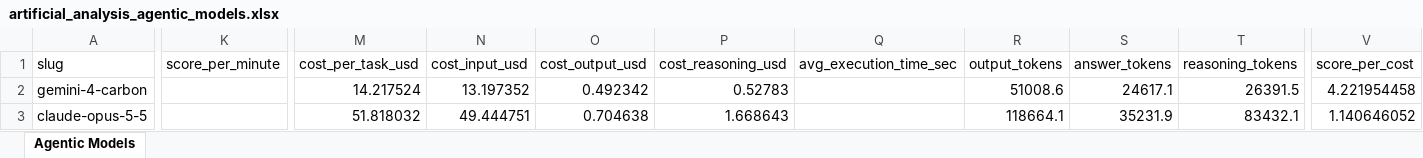
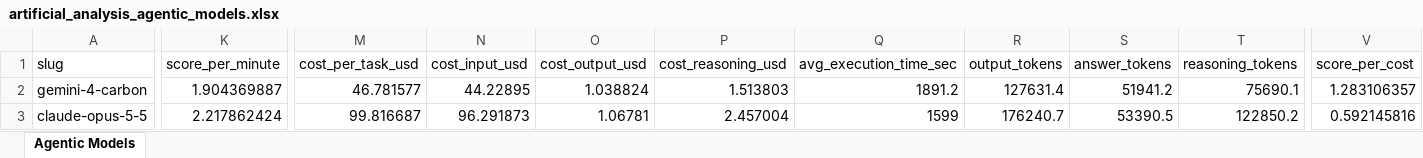
Before and after one commit to ons96/coding-agents-leaderboard, an Excel workbook: data/artificial_analysis_agentic_models.xlsx, sheet Agentic Models, drawn as a sheet; only a part is shown, gaps mark what is left out; values as stored, in another font and other column widths than the file's, no borders; the diff covers the shown part only; the diff names each change by its address in the sheet, - before the commit and + after, or states it on an @@ line.

```diff
--- a/data/artificial_analysis_agentic_models.xlsx (sheet Agentic Models)
+++ b/data/artificial_analysis_agentic_models.xlsx (sheet Agentic Models)
-K2 (score_per_minute): (empty)
+K2 (score_per_minute): 1.904369887
-M2 (cost_per_task_usd): 14.217524
+M2 (cost_per_task_usd): 46.781577
-N2 (cost_input_usd): 13.197352
+N2 (cost_input_usd): 44.22895
-O2 (cost_output_usd): 0.492342
+O2 (cost_output_usd): 1.038824
-P2 (cost_reasoning_usd): 0.52783
+P2 (cost_reasoning_usd): 1.513803
-Q2 (avg_execution_time_sec): (empty)
+Q2 (avg_execution_time_sec): 1891.2
-R2 (output_tokens): 51008.6
+R2 (output_tokens): 127631.4
-S2 (answer_tokens): 24617.1
+S2 (answer_tokens): 51941.2
-T2 (reasoning_tokens): 26391.5
+T2 (reasoning_tokens): 75690.1
-V2 (score_per_cost): 4.221954458
+V2 (score_per_cost): 1.283106357
-K3 (score_per_minute): (empty)
+K3 (score_per_minute): 2.217862424
-M3 (cost_per_task_usd): 51.818032
+M3 (cost_per_task_usd): 99.816687
-N3 (cost_input_usd): 49.444751
+N3 (cost_input_usd): 96.291873
-O3 (cost_output_usd): 0.704638
+O3 (cost_output_usd): 1.06781
-P3 (cost_reasoning_usd): 1.668643
+P3 (cost_reasoning_usd): 2.457004
-Q3 (avg_execution_time_sec): (empty)
+Q3 (avg_execution_time_sec): 1599
-R3 (output_tokens): 118664.1
+R3 (output_tokens): 176240.7
-S3 (answer_tokens): 35231.9
+S3 (answer_tokens): 53390.5
-T3 (reasoning_tokens): 83432.1
+T3 (reasoning_tokens): 122850.2
-V3 (score_per_cost): 1.140646052
+V3 (score_per_cost): 0.592145816
```
Also changed, not shown: 1 added row, 1 removed row and 325 edited cells elsewhere in this sheet, data/artificial_analysis_coding_agents.xlsx, 19 other files.
